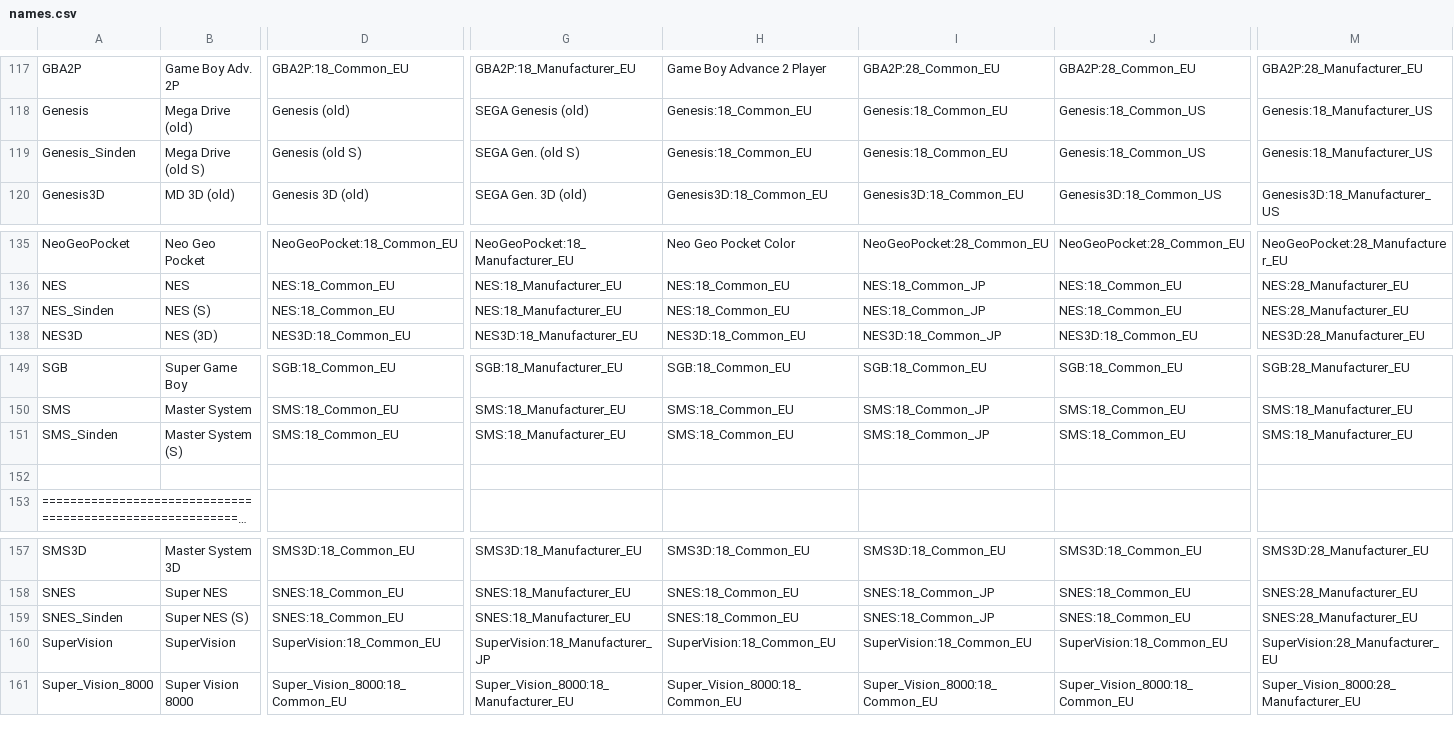
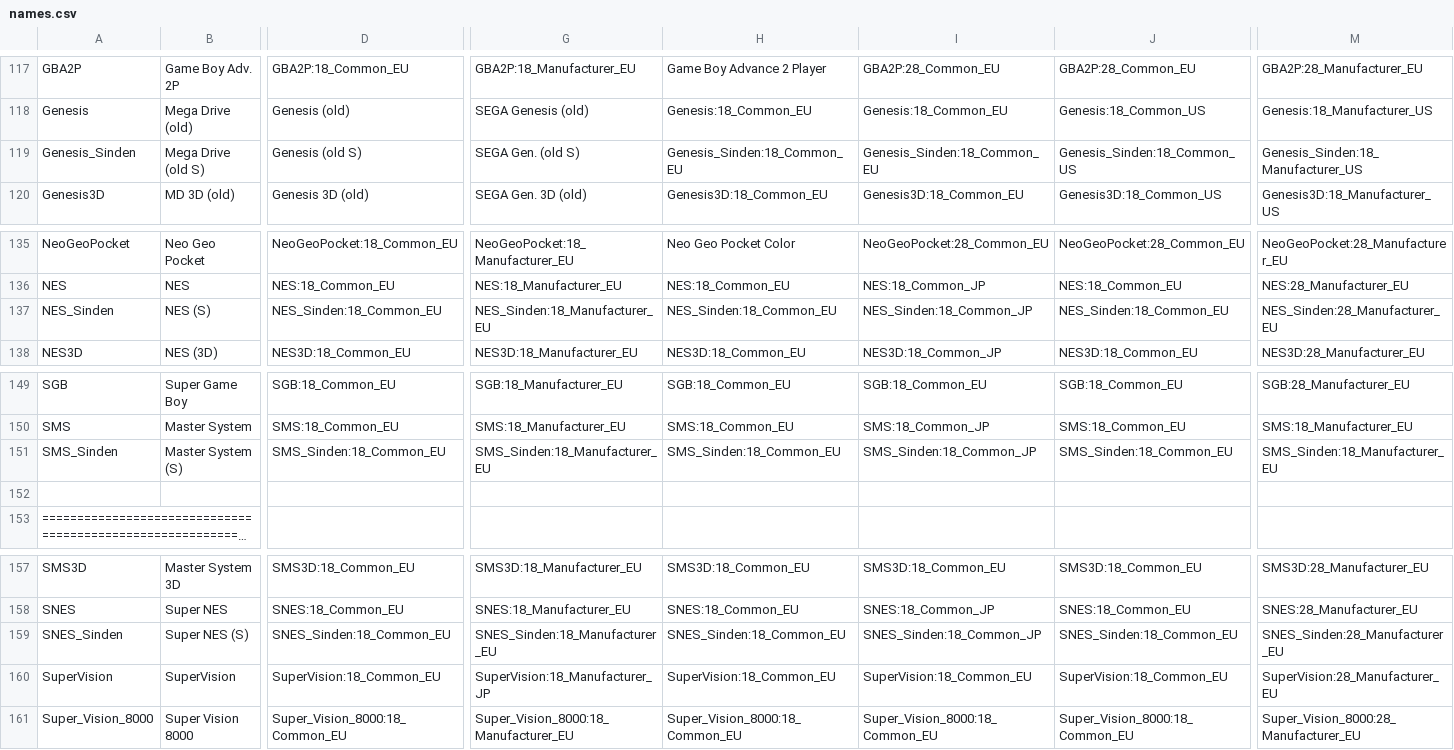
Before and after one commit to ThreepwoodLeBrush/Names_MiSTer, a CSV file: names.csv, drawn as a sheet; only a part is shown, gaps mark what is left out; long unchanged cells end in …; the diff covers the shown part only; the diff names each change by its address in the sheet, - before the commit and + after, or states it on an @@ line.

```diff
--- a/names.csv
+++ b/names.csv
-H119: Genesis:18_Common_EU
+H119: Genesis_Sinden:18_Common_EU
-I119: Genesis:18_Common_EU
+I119: Genesis_Sinden:18_Common_EU
-J119: Genesis:18_Common_US
+J119: Genesis_Sinden:18_Common_US
-M119: Genesis:18_Manufacturer_US
+M119: Genesis_Sinden:18_Manufacturer_US
-D137: NES:18_Common_EU
+D137: NES_Sinden:18_Common_EU
-G137: NES:18_Manufacturer_EU
+G137: NES_Sinden:18_Manufacturer_EU
-H137: NES:18_Common_EU
+H137: NES_Sinden:18_Common_EU
-I137: NES:18_Common_JP
+I137: NES_Sinden:18_Common_JP
-J137: NES:18_Common_EU
+J137: NES_Sinden:18_Common_EU
-M137: NES:28_Manufacturer_EU
+M137: NES_Sinden:28_Manufacturer_EU
-D151: SMS:18_Common_EU
+D151: SMS_Sinden:18_Common_EU
-G151: SMS:18_Manufacturer_EU
+G151: SMS_Sinden:18_Manufacturer_EU
-H151: SMS:18_Common_EU
+H151: SMS_Sinden:18_Common_EU
-I151: SMS:18_Common_JP
+I151: SMS_Sinden:18_Common_JP
-J151: SMS:18_Common_EU
+J151: SMS_Sinden:18_Common_EU
-M151: SMS:18_Manufacturer_EU
+M151: SMS_Sinden:18_Manufacturer_EU
-D159: SNES:18_Common_EU
+D159: SNES_Sinden:18_Common_EU
-G159: SNES:18_Manufacturer_EU
+G159: SNES_Sinden:18_Manufacturer_EU
-H159: SNES:18_Common_EU
+H159: SNES_Sinden:18_Common_EU
-I159: SNES:18_Common_JP
+I159: SNES_Sinden:18_Common_JP
-J159: SNES:18_Common_EU
+J159: SNES_Sinden:18_Common_EU
-M159: SNES:28_Manufacturer_EU
+M159: SNES_Sinden:28_Manufacturer_EU
```
Also changed, not shown: 43 edited cells elsewhere in this file.
